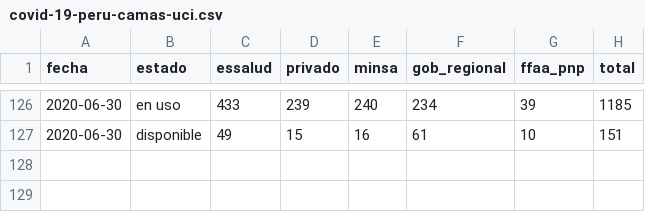
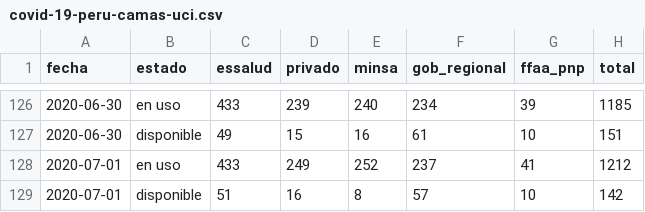
Before and after one commit to jmcastagnetto/covid-19-peru-data, a CSV file: datos/covid-19-peru-camas-uci.csv, drawn as a sheet; only a part is shown, gaps mark what is left out.

```diff
--- a/datos/covid-19-peru-camas-uci.csv
+++ b/datos/covid-19-peru-camas-uci.csv
@@ -127 +127,3 @@ fecha,estado,essalud,privado,minsa,gob_regional,ffaa_pnp,total
 2020-06-30,disponible,49,15,16,61,10,151
+2020-07-01,en uso,433,249,252,237,41,1212
+2020-07-01,disponible,51,16,8,57,10,142
```
Also changed, not shown: datos/covid-19-peru-data-con-ubigeos.csv, datos/covid-19-peru-data.csv, 20 other files.
